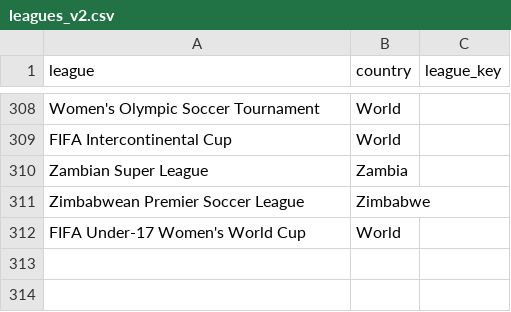
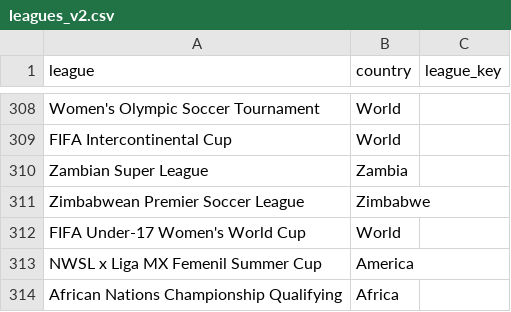
Before and after one commit to ignaciomedinar/predictions, a CSV file: leagues_v2.csv, drawn as a sheet; only a part is shown, gaps mark what is left out; the diff names each change by its address in the sheet, - before the commit and + after, or states it on an @@ line.

```diff
--- a/leagues_v2.csv
+++ b/leagues_v2.csv
+row 313: NWSL x Liga MX Femenil Summer Cup | America
+row 314: African Nations Championship Qualifying | Africa
```
Also changed, not shown: flags.csv, 25 other files.
